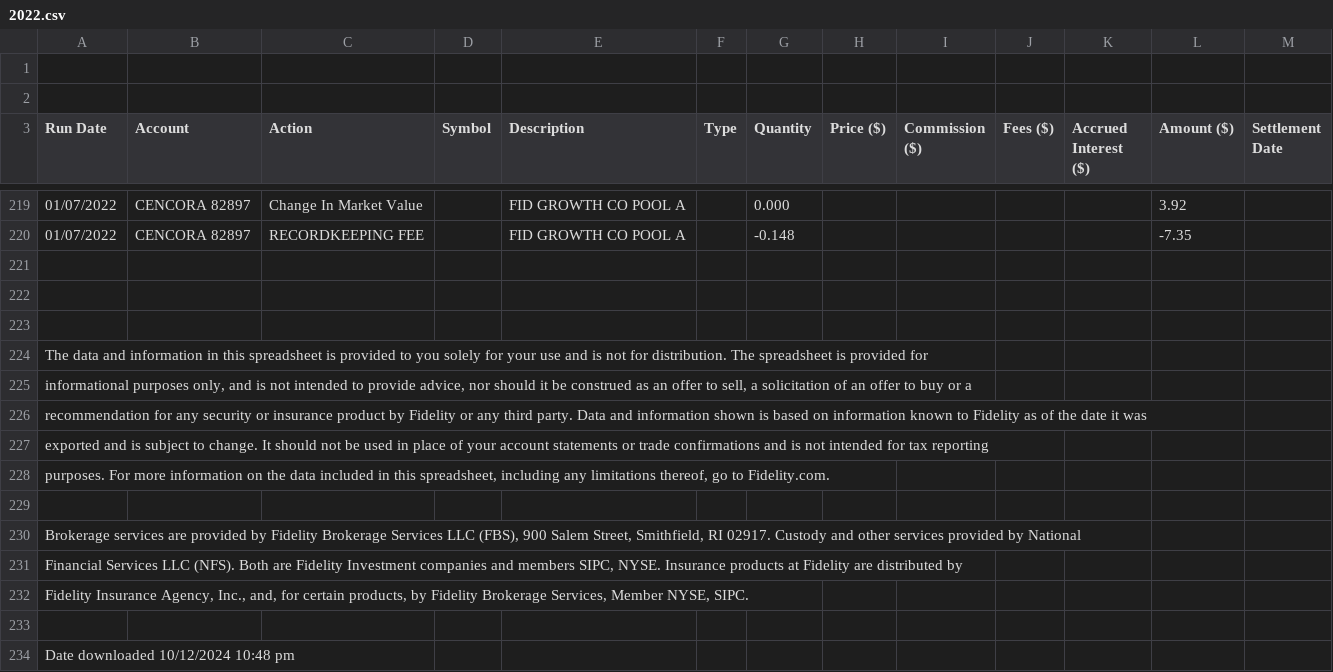
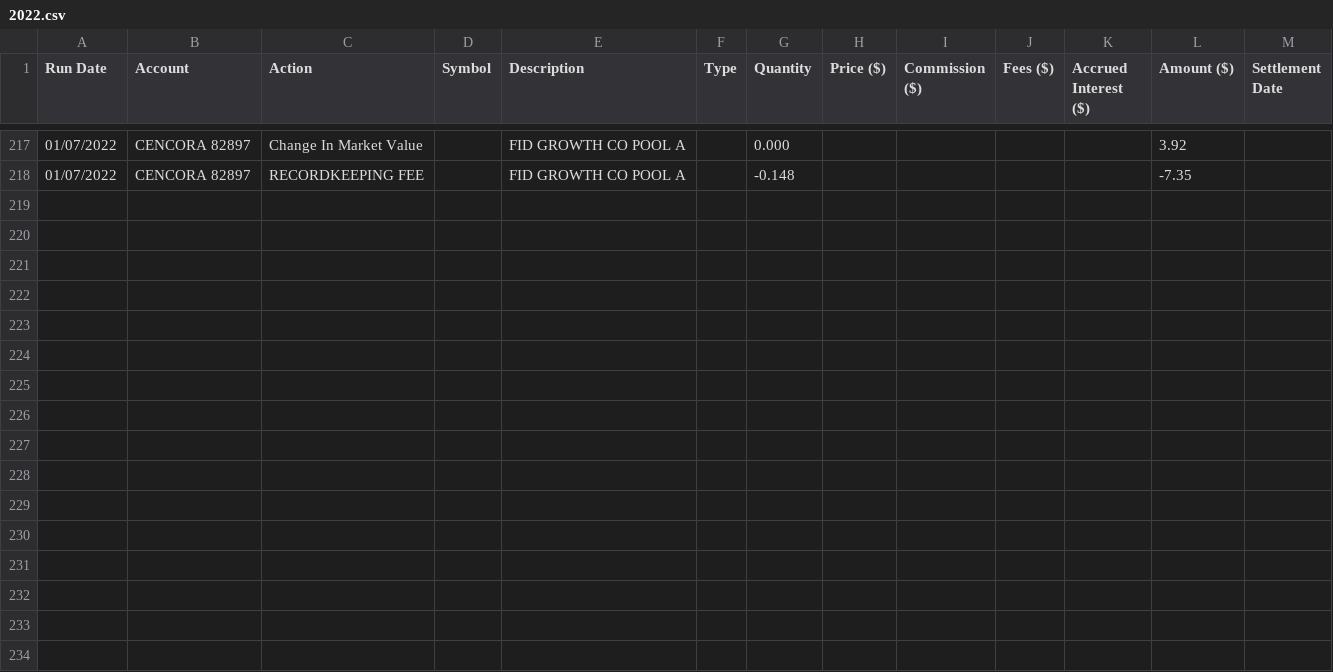
Before and after one commit to samdansk2/assethold, a CSV file: src/assethold/data/stocks/client1/2022.csv, drawn as a sheet; only a part is shown, gaps mark what is left out; the diff names each change by its address in the sheet, - before the commit and + after, or states it on an @@ line.

```diff
--- a/src/assethold/data/stocks/client1/2022.csv
+++ b/src/assethold/data/stocks/client1/2022.csv
-row 1: (empty)
-row 2: (empty)
-row 221: (empty)
-row 222: (empty)
-row 223: (empty)
-row 224: The data and information in this spreadsheet is provided to you solely for your use and is not for distribution. The spreadsheet is provided for
-row 225: informational purposes only, and is not intended to provide advice, nor should it be construed as an offer to sell, a solicitation of an offer to buy or a
-row 226: recommendation for any security or insurance product by Fidelity or any third party. Data and information shown is based on information known to Fidelity as of the date it was
-row 227: exported and is subject to change. It should not be used in place of your account statements or trade confirmations and is not intended for tax reporting
-row 228: purposes. For more information on the data included in this spreadsheet, including any limitations thereof, go to Fidelity.com.
-row 229: (empty)
-row 230: Brokerage services are provided by Fidelity Brokerage Services LLC (FBS), 900 Salem Street, Smithfield, RI 02917. Custody and other services provided by National
-row 231: Financial Services LLC (NFS). Both are Fidelity Investment companies and members SIPC, NYSE. Insurance products at Fidelity are distributed by
-row 232: Fidelity Insurance Agency, Inc., and, for certain products, by Fidelity Brokerage Services, Member NYSE, SIPC.
-row 233: (empty)
-row 234: Date downloaded 10/12/2024 10:48 pm
```
Also changed, not shown: src/assethold/data/stocks/client1/2021.csv, src/assethold/data/stocks/client1/2023.csv, 2 other files.
